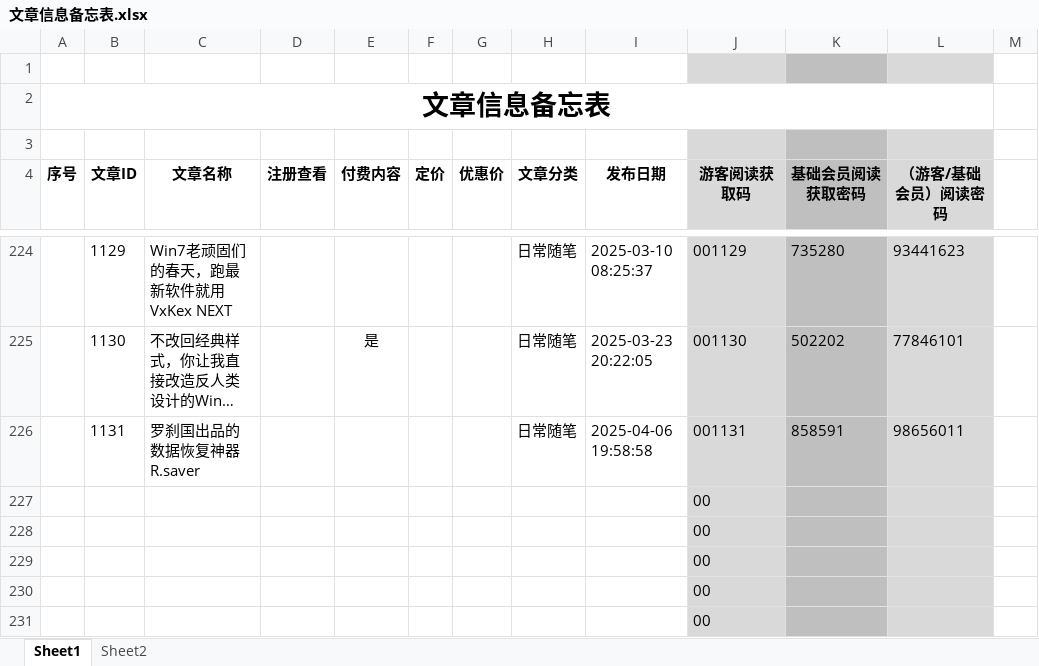
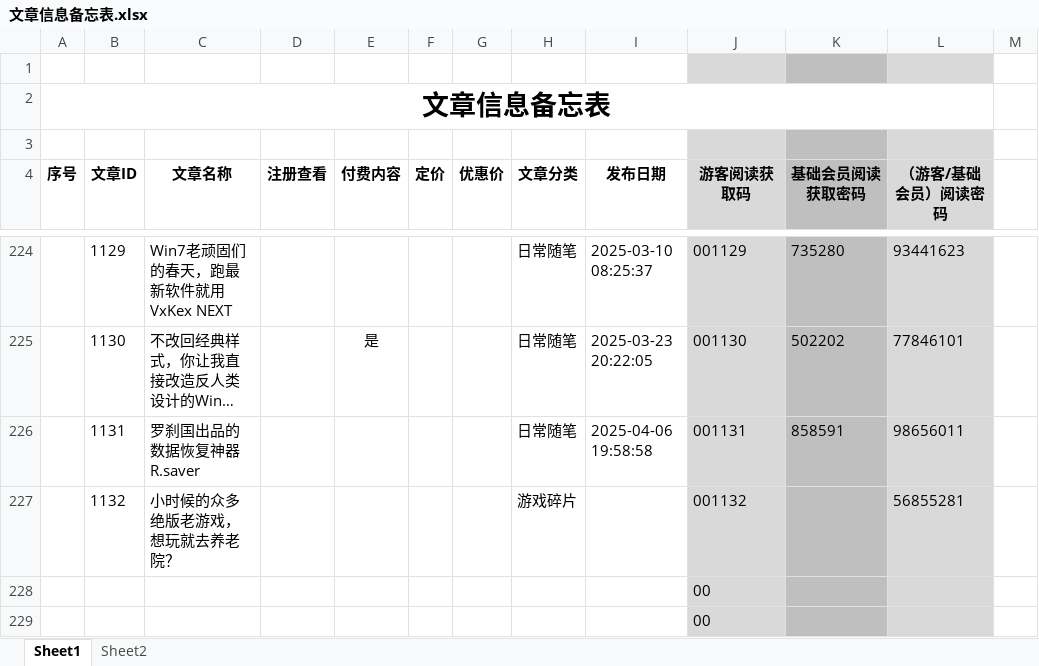
Before and after one commit to panxibei/writing, an Excel workbook: 11_付费课程/99.资料/文章信息备忘表.xlsx, sheet Sheet1, drawn as a sheet; only a part is shown, gaps mark what is left out; the shorter side is filled out with more unchanged rows; long unchanged cells end in …; values as stored, in another font and other column widths than the file's, no borders; conditional formats not drawn; removed rows and columns are numbered as before the commit, all else as after; the diff names each change by its address in the sheet, - before the commit and + after, or states it on an @@ line.

```diff
--- a/11_付费课程/99.资料/文章信息备忘表.xlsx (sheet Sheet1)
+++ b/11_付费课程/99.资料/文章信息备忘表.xlsx (sheet Sheet1)
-row 227:  |  |  |  |  |  |  |  |  | 00
+row 227:  | 1132 | 小时候的众多绝版老游戏，想玩就去养老院？ |  |  |  |  | 游戏碎片 |  | 001132 |  | 56855281
```
Also changed, not shown: 5 other files.
